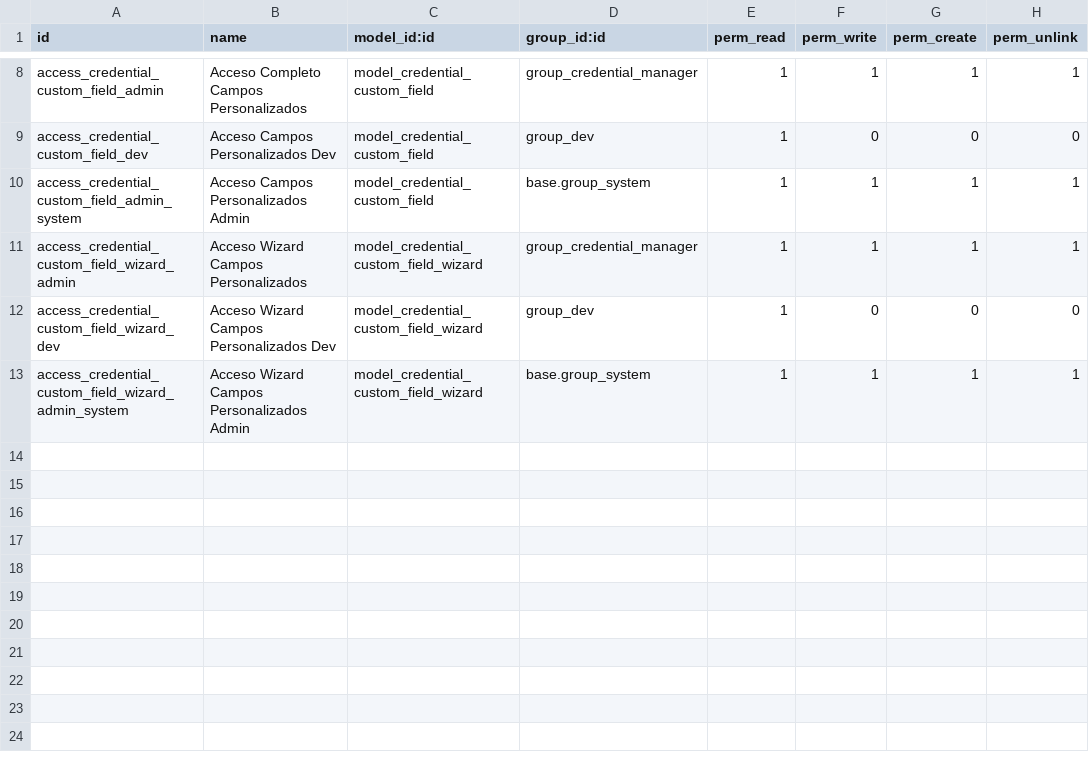
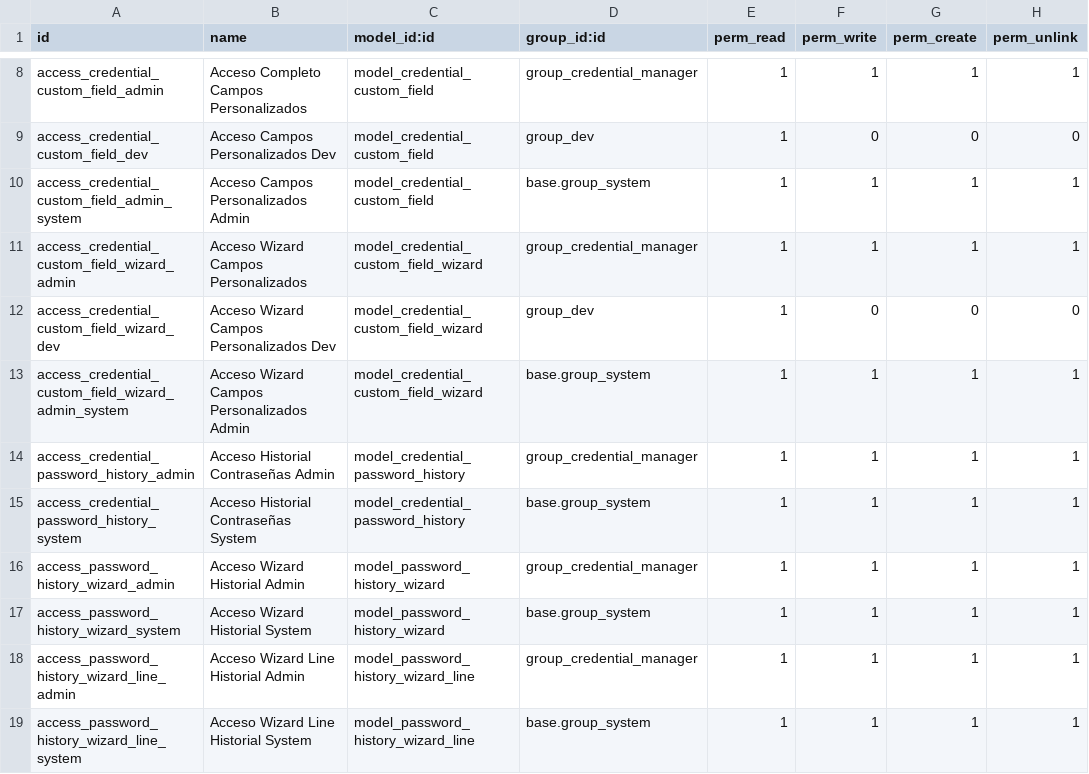
Before and after one commit to modulinks/credential_manager, a CSV file: credential_manager/security/ir.model.access.csv, drawn as a sheet; only a part is shown, gaps mark what is left out.

Commit message:
Historico de contraseñas Agregado

```diff
--- a/credential_manager/security/ir.model.access.csv
+++ b/credential_manager/security/ir.model.access.csv
@@ -13 +13,7 @@ access_credential_custom_field_wizard_dev,Acceso Wizard Campos Personalizados De
 access_credential_custom_field_wizard_admin_system,Acceso Wizard Campos Personalizados Admin,model_credential_custom_field_wizard,base.group_system,1,1,1,1
+access_credential_password_history_admin,Acceso Historial Contraseñas Admin,model_credential_password_history,group_credential_manager,1,1,1,1
+access_credential_password_history_system,Acceso Historial Contraseñas System,model_credential_password_history,base.group_system,1,1,1,1
+access_password_history_wizard_admin,Acceso Wizard Historial Admin,model_password_history_wizard,group_credential_manager,1,1,1,1
+access_password_history_wizard_system,Acceso Wizard Historial System,model_password_history_wizard,base.group_system,1,1,1,1
+access_password_history_wizard_line_admin,Acceso Wizard Line Historial Admin,model_password_history_wizard_line,group_credential_manager,1,1,1,1
+access_password_history_wizard_line_system,Acceso Wizard Line Historial System,model_password_history_wizard_line,base.group_system,1,1,1,1
```
Also changed, not shown: 6 other files.
